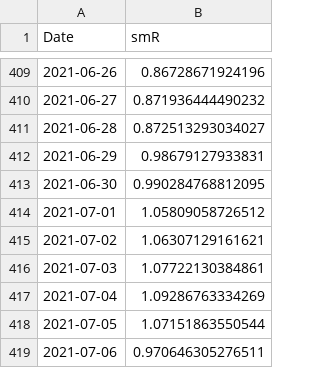
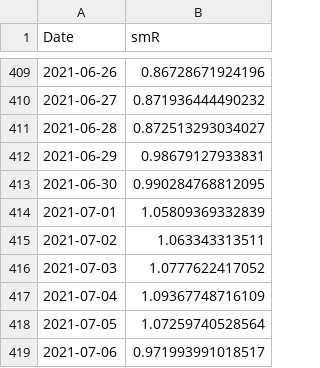
Before and after one commit to nishanshaik/sunset_angels-jump, a CSV file: India.csv, drawn as a sheet; only a part is shown, gaps mark what is left out.

```diff
--- a/India.csv
+++ b/India.csv
@@ -413,7 +413,7 @@
 2021-06-30,0.990284768812095
-2021-07-01,1.05809058726512
-2021-07-02,1.06307129161621
-2021-07-03,1.07722130384861
-2021-07-04,1.09286763334269
-2021-07-05,1.07151863550544
-2021-07-06,0.970646305276511
+2021-07-01,1.05809369332839
+2021-07-02,1.063343313511
+2021-07-03,1.0777622417052
+2021-07-04,1.09367748716109
+2021-07-05,1.07259740528564
+2021-07-06,0.971993991018517
```
Also changed, not shown: States.csv, 38 other files.
